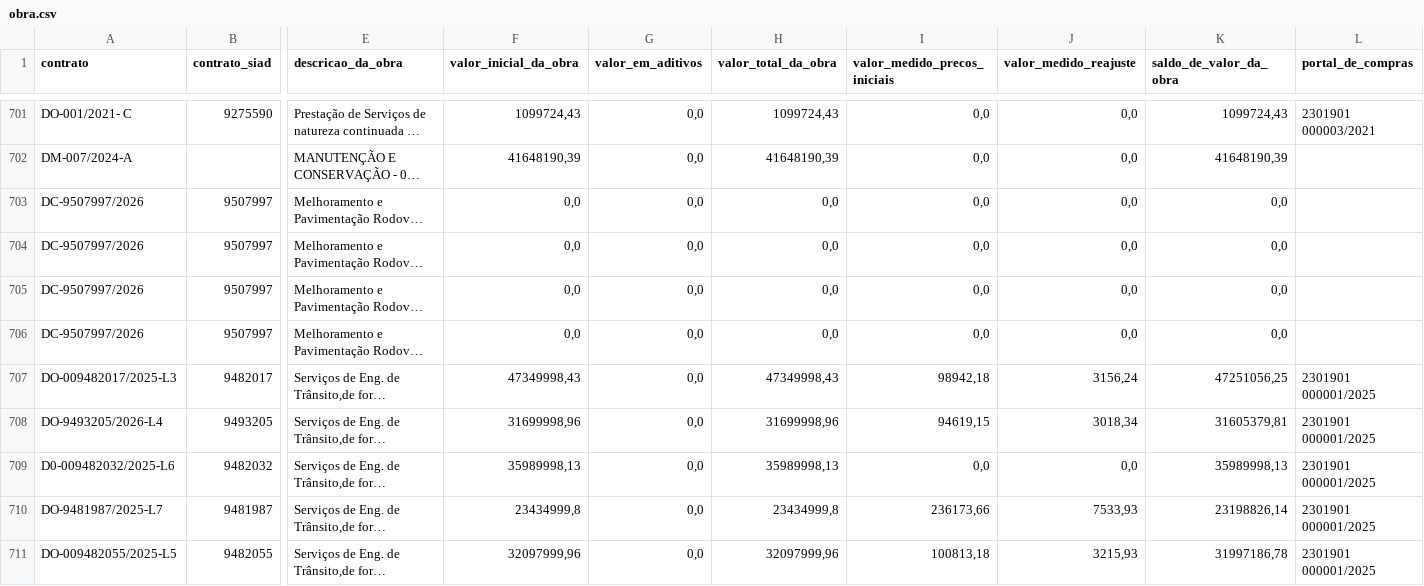
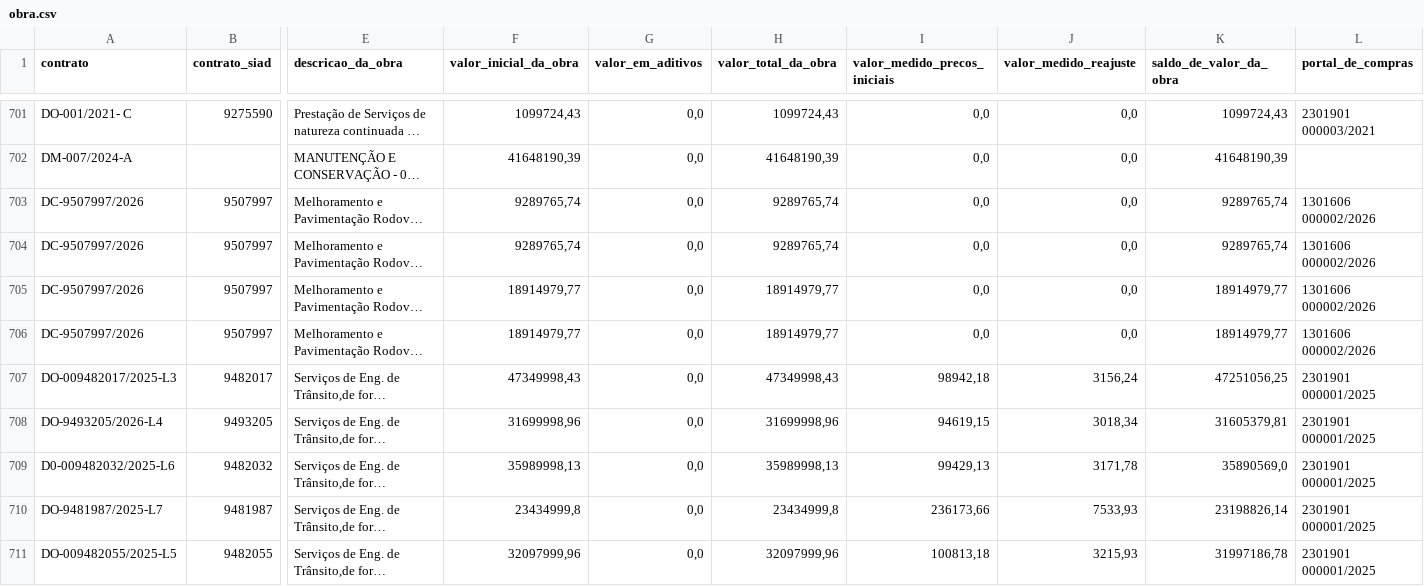
Before and after one commit to transparencia-mg/portal_obras, a CSV file: dataset/data/obra.csv, drawn as a sheet; only a part is shown, gaps mark what is left out; long unchanged cells end in …; the diff covers the shown part only; the diff names each change by its address in the sheet, - before the commit and + after, or states it on an @@ line.

```diff
--- a/dataset/data/obra.csv
+++ b/dataset/data/obra.csv
-F703:F704 (valor_inicial_da_obra): 0,0
+F703:F704 (valor_inicial_da_obra): 9289765,74
-H703:H704 (valor_total_da_obra): 0,0
+H703:H704 (valor_total_da_obra): 9289765,74
-K703:K704 (saldo_de_valor_da_obra): 0,0
+K703:K704 (saldo_de_valor_da_obra): 9289765,74
-L703:L706 (portal_de_compras): (empty)
+L703:L706 (portal_de_compras): 1301606 000002/2026
-F705:F706 (valor_inicial_da_obra): 0,0
+F705:F706 (valor_inicial_da_obra): 18914979,77
-H705:H706 (valor_total_da_obra): 0,0
+H705:H706 (valor_total_da_obra): 18914979,77
-K705:K706 (saldo_de_valor_da_obra): 0,0
+K705:K706 (saldo_de_valor_da_obra): 18914979,77
-I709 (valor_medido_precos_iniciais): 0,0
+I709 (valor_medido_precos_iniciais): 99429,13
-J709 (valor_medido_reajuste): 0,0
+J709 (valor_medido_reajuste): 3171,78
-K709 (saldo_de_valor_da_obra): 35989998,13
+K709 (saldo_de_valor_da_obra): 35890569,0
```
Also changed, not shown: 1 added row, 4 removed rows and 90 edited cells elsewhere in this file, dataset/data/contratos.csv, dataset/data/coordenadas.csv, 6 other files.
